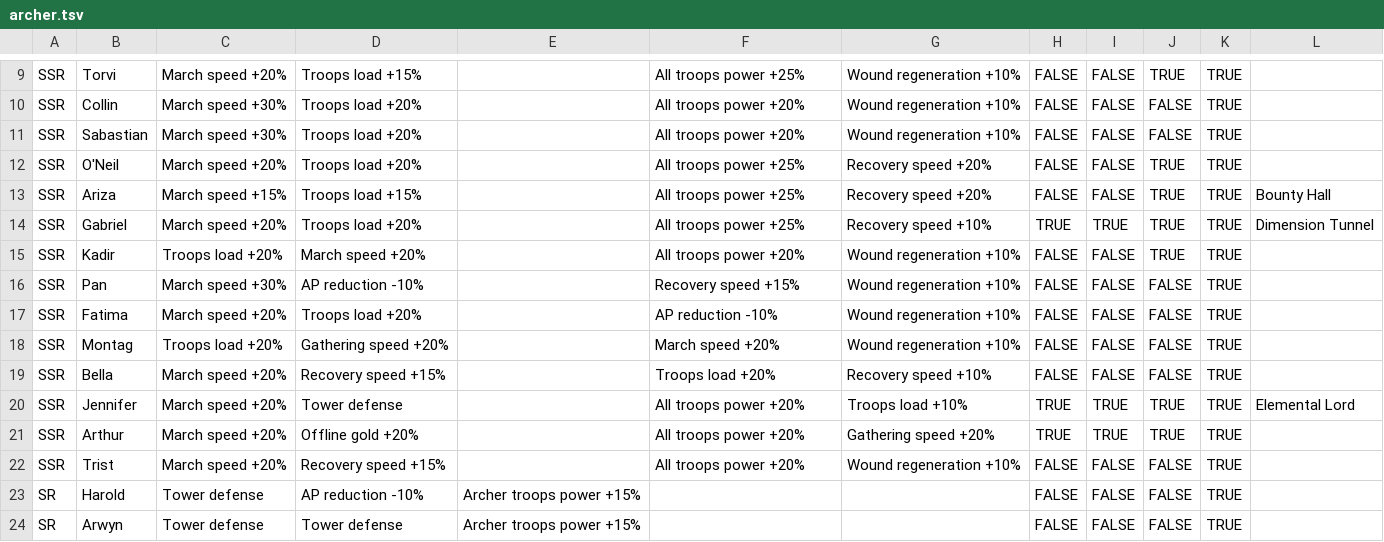
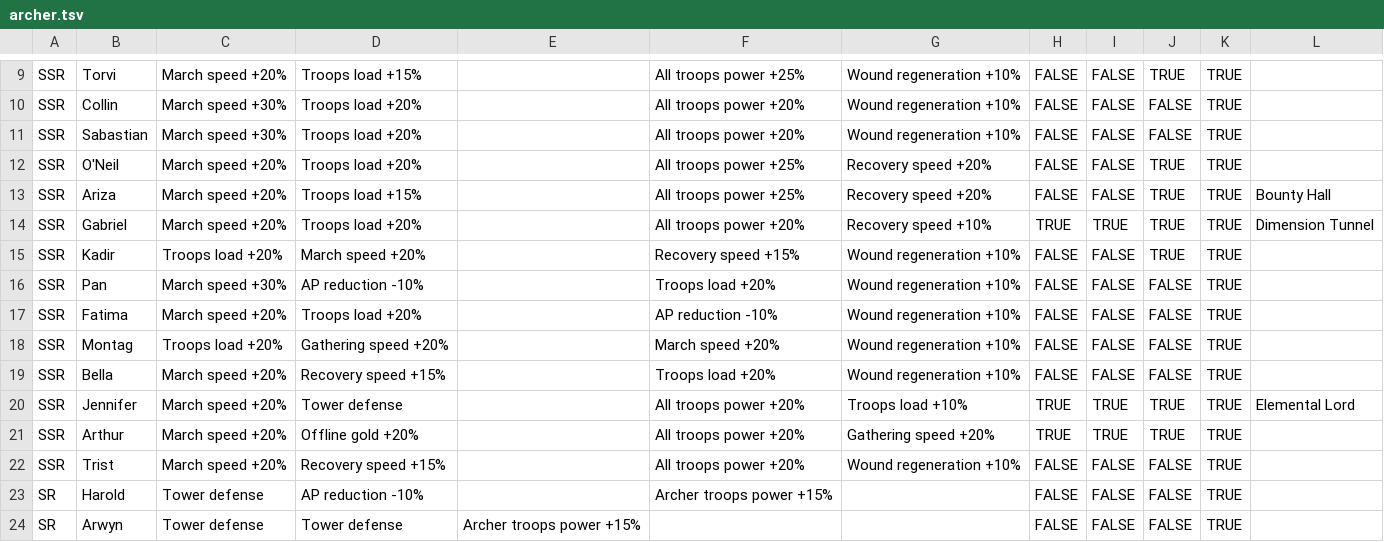
Before and after one commit to nefarious-kitsune/kg, a TSV file: build/hero/data/archer.tsv, drawn as a sheet; only a part is shown, gaps mark what is left out.

```diff
--- a/build/hero/data/archer.tsv
+++ b/build/hero/data/archer.tsv
@@ -12,9 +12,9 @@ SSR	Sabastian	March speed +30%	Troops load +20%		All troops power +20%	Wound reg
 SSR	O'Neil	March speed +20%	Troops load +20%		All troops power +25%	Recovery speed +20%	FALSE	FALSE	TRUE	TRUE	
-SSR	Ariza	March speed +15%	Troops load +15%		All troops power +25%	Recovery speed +20%	FALSE	FALSE	TRUE	TRUE	Bounty Hall
-SSR	Gabriel	March speed +20%	Troops load +20%		All troops power +25%	Recovery speed +10%	TRUE	TRUE	TRUE	TRUE	Dimension Tunnel
-SSR	Kadir	Troops load +20%	March speed +20%		All troops power +20%	Wound regeneration +10%	FALSE	FALSE	TRUE	TRUE	
-SSR	Pan	March speed +30%	AP reduction -10%		Recovery speed +15%	Wound regeneration +10%	FALSE	FALSE	FALSE	TRUE	
+SSR	Ariza	March speed +20%	Troops load +15%		All troops power +25%	Recovery speed +20%	FALSE	FALSE	TRUE	TRUE	Bounty Hall
+SSR	Gabriel	March speed +20%	Troops load +20%		All troops power +20%	Recovery speed +10%	TRUE	TRUE	TRUE	TRUE	Dimension Tunnel
+SSR	Kadir	Troops load +20%	March speed +20%		Recovery speed +15%	Wound regeneration +10%	FALSE	FALSE	TRUE	TRUE	
+SSR	Pan	March speed +30%	AP reduction -10%		Troops load +20%	Wound regeneration +10%	FALSE	FALSE	FALSE	TRUE	
 SSR	Fatima	March speed +20%	Troops load +20%		AP reduction -10%	Wound regeneration +10%	FALSE	FALSE	FALSE	TRUE	
 SSR	Montag	Troops load +20%	Gathering speed +20%		March speed +20%	Wound regeneration +10%	FALSE	FALSE	FALSE	TRUE	
-SSR	Bella	March speed +20%	Recovery speed +15%		Troops load +20%	Recovery speed +10%	FALSE	FALSE	FALSE	TRUE	
+SSR	Bella	March speed +20%	Recovery speed +15%		Troops load +20%	Wound regeneration +10%	FALSE	FALSE	FALSE	TRUE	
 SSR	Jennifer	March speed +20%	Tower defense		All troops power +20%	Troops load +10%	TRUE	TRUE	TRUE	TRUE	Elemental Lord
@@ -22,3 +22,3 @@ SSR	Arthur	March speed +20%	Offline gold +20%		All troops power +20%	Gathering s
 SSR	Trist	March speed +20%	Recovery speed +15%		All troops power +20%	Wound regeneration +10%	FALSE	FALSE	FALSE	TRUE	
-SR	Harold	Tower defense	AP reduction -10%	Archer troops power +15%			FALSE	FALSE	FALSE	TRUE	
+SR	Harold	Tower defense	AP reduction -10%		Archer troops power +15%		FALSE	FALSE	FALSE	TRUE	
 SR	Arwyn	Tower defense	Tower defense	Archer troops power +15%			FALSE	FALSE	FALSE	TRUE	
```
Also changed, not shown: build/hero/data/fire.tsv, 4 other files.
